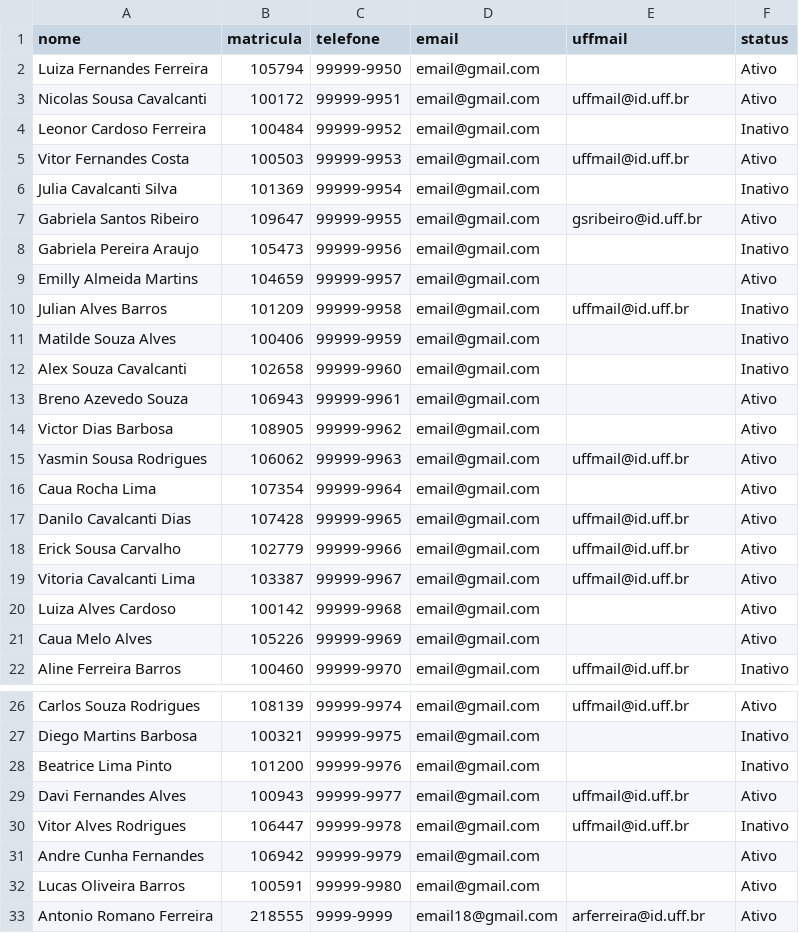
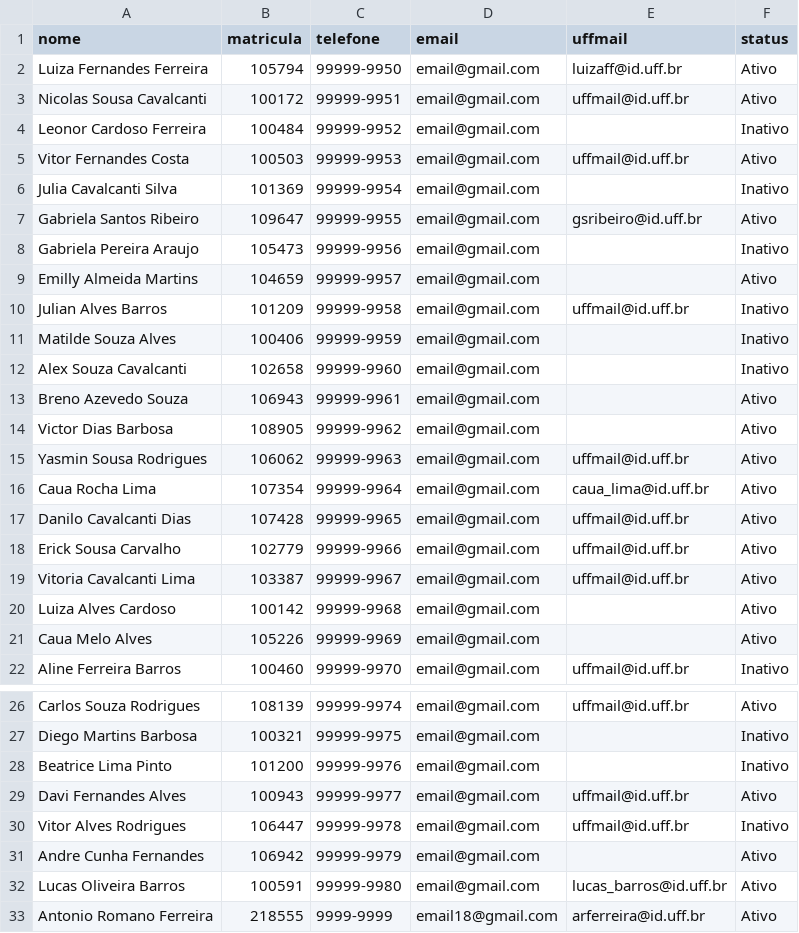
Before and after one commit to Romanoferr/Desafio-1-STI, a CSV file: source/alunostemp.csv, drawn as a sheet; only a part is shown, gaps mark what is left out.

```diff
--- a/source/alunostemp.csv
+++ b/source/alunostemp.csv
@@ -1,3 +1,3 @@
 nome,matricula,telefone,email,uffmail,status
-Luiza Fernandes Ferreira,105794,99999-9950,email@gmail.com,,Ativo
+Luiza Fernandes Ferreira,105794,99999-9950,email@gmail.com,luizaff@id.uff.br,Ativo
 Nicolas Sousa Cavalcanti,100172,99999-9951,email@gmail.com,uffmail@id.uff.br,Ativo
@@ -15,3 +15,3 @@ Victor Dias Barbosa,108905,99999-9962,email@gmail.com,,Ativo
 Yasmin Sousa Rodrigues,106062,99999-9963,email@gmail.com,uffmail@id.uff.br,Ativo
-Caua Rocha Lima,107354,99999-9964,email@gmail.com,,Ativo
+Caua Rocha Lima,107354,99999-9964,email@gmail.com,caua_lima@id.uff.br,Ativo
 Danilo Cavalcanti Dias,107428,99999-9965,email@gmail.com,uffmail@id.uff.br,Ativo
@@ -31,3 +31,3 @@ Vitor Alves Rodrigues,106447,99999-9978,email@gmail.com,uffmail@id.uff.br,Inativ
 Andre Cunha Fernandes,106942,99999-9979,email@gmail.com,,Ativo
-Lucas Oliveira Barros,100591,99999-9980,email@gmail.com,,Ativo
+Lucas Oliveira Barros,100591,99999-9980,email@gmail.com,lucas_barros@id.uff.br,Ativo
 Antonio Romano Ferreira,218555,9999-9999,email18@gmail.com,arferreira@id.uff.br,Ativo
```
Also changed, not shown: 2 other files.
